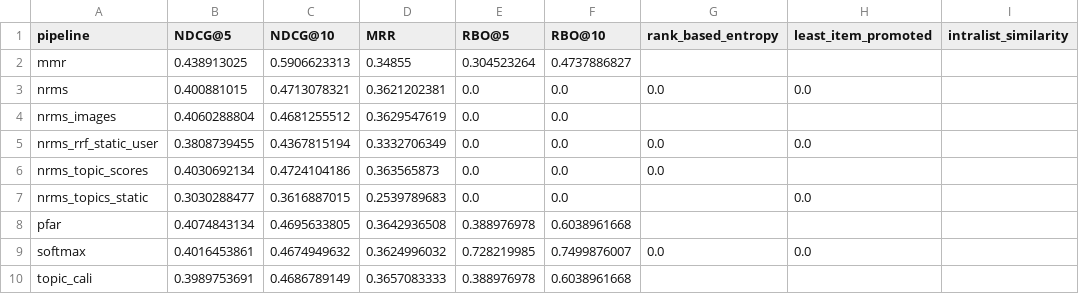
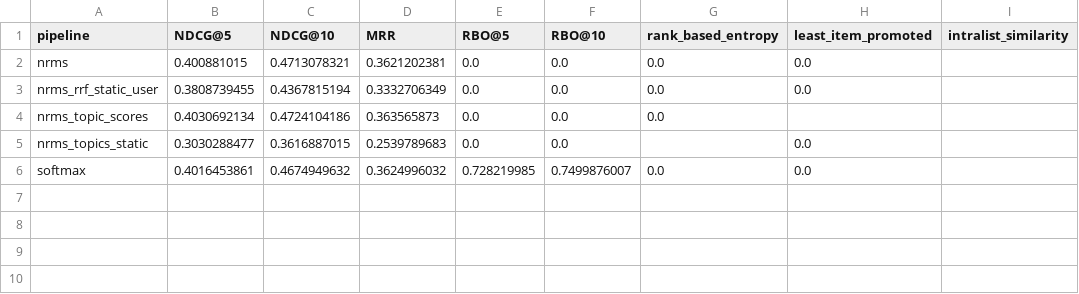
Before and after one commit to CCRI-POPROX/poprox-recommender, a CSV file: outputs/mind-subset-metrics.csv, drawn as a sheet.

```diff
--- a/outputs/mind-subset-metrics.csv
+++ b/outputs/mind-subset-metrics.csv
@@ -1,5 +1,3 @@
 pipeline,NDCG@5,NDCG@10,MRR,RBO@5,RBO@10,rank_based_entropy,least_item_promoted,intralist_similarity
-mmr,0.438913025,0.5906623313,0.34855,0.304523264,0.4737886827,,,
 nrms,0.400881015,0.4713078321,0.3621202381,0.0,0.0,0.0,0.0,
-nrms_images,0.4060288804,0.4681255512,0.3629547619,0.0,0.0,,,
 nrms_rrf_static_user,0.3808739455,0.4367815194,0.3332706349,0.0,0.0,0.0,0.0,
@@ -7,4 +5,2 @@ nrms_topic_scores,0.4030692134,0.4724104186,0.363565873,0.0,0.0,0.0,,
 nrms_topics_static,0.3030288477,0.3616887015,0.2539789683,0.0,0.0,,0.0,
-pfar,0.4074843134,0.4695633805,0.3642936508,0.388976978,0.6038961668,,,
 softmax,0.4016453861,0.4674949632,0.3624996032,0.728219985,0.7499876007,0.0,0.0,
-topic_cali,0.3989753691,0.4686789149,0.3657083333,0.388976978,0.6038961668,,,
```
Also changed, not shown: outputs/mind-small-metrics.csv, 1 other file.
